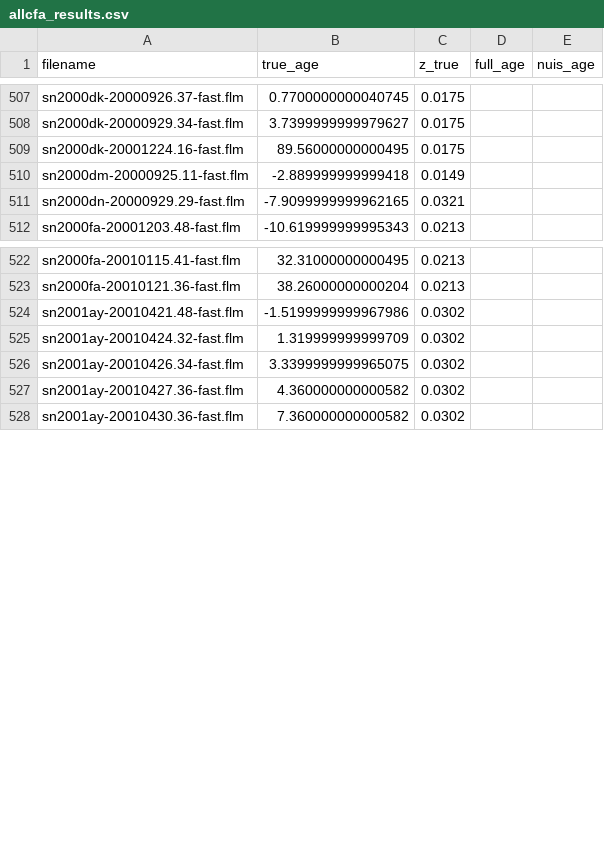
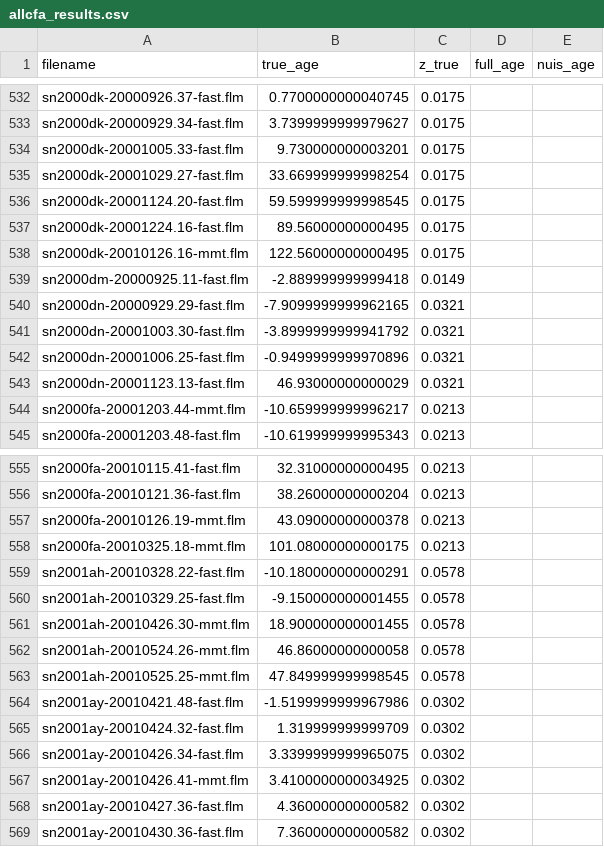
Before and after one commit to p-massey/bayesian_framework, a CSV file: outputs/csvs/allcfa_results.csv, drawn as a sheet; only a part is shown, gaps mark what is left out; the diff covers the shown part only; the diff names each change by its address in the sheet, - before the commit and + after, or states it on an @@ line.

```diff
--- a/outputs/csvs/allcfa_results.csv
+++ b/outputs/csvs/allcfa_results.csv
+row 534: sn2000dk-20001005.33-fast.flm | 9.730000000003201 | 0.0175
+row 535: sn2000dk-20001029.27-fast.flm | 33.669999999998254 | 0.0175
+row 536: sn2000dk-20001124.20-fast.flm | 59.599999999998545 | 0.0175
+row 538: sn2000dk-20010126.16-mmt.flm | 122.56000000000495 | 0.0175
+row 541: sn2000dn-20001003.30-fast.flm | -3.8999999999941792 | 0.0321
+row 542: sn2000dn-20001006.25-fast.flm | -0.9499999999970896 | 0.0321
+row 543: sn2000dn-20001123.13-fast.flm | 46.93000000000029 | 0.0321
+row 544: sn2000fa-20001203.44-mmt.flm | -10.659999999996217 | 0.0213
+row 557: sn2000fa-20010126.19-mmt.flm | 43.09000000000378 | 0.0213
+row 558: sn2000fa-20010325.18-mmt.flm | 101.08000000000175 | 0.0213
+row 559: sn2001ah-20010328.22-fast.flm | -10.180000000000291 | 0.0578
+row 560: sn2001ah-20010329.25-fast.flm | -9.150000000001455 | 0.0578
+row 561: sn2001ah-20010426.30-mmt.flm | 18.900000000001455 | 0.0578
+row 562: sn2001ah-20010524.26-mmt.flm | 46.86000000000058 | 0.0578
+row 563: sn2001ah-20010525.25-mmt.flm | 47.849999999998545 | 0.0578
+row 567: sn2001ay-20010426.41-mmt.flm | 3.4100000000034925 | 0.0302
```
Also changed, not shown: 49 added rows elsewhere in this file.
